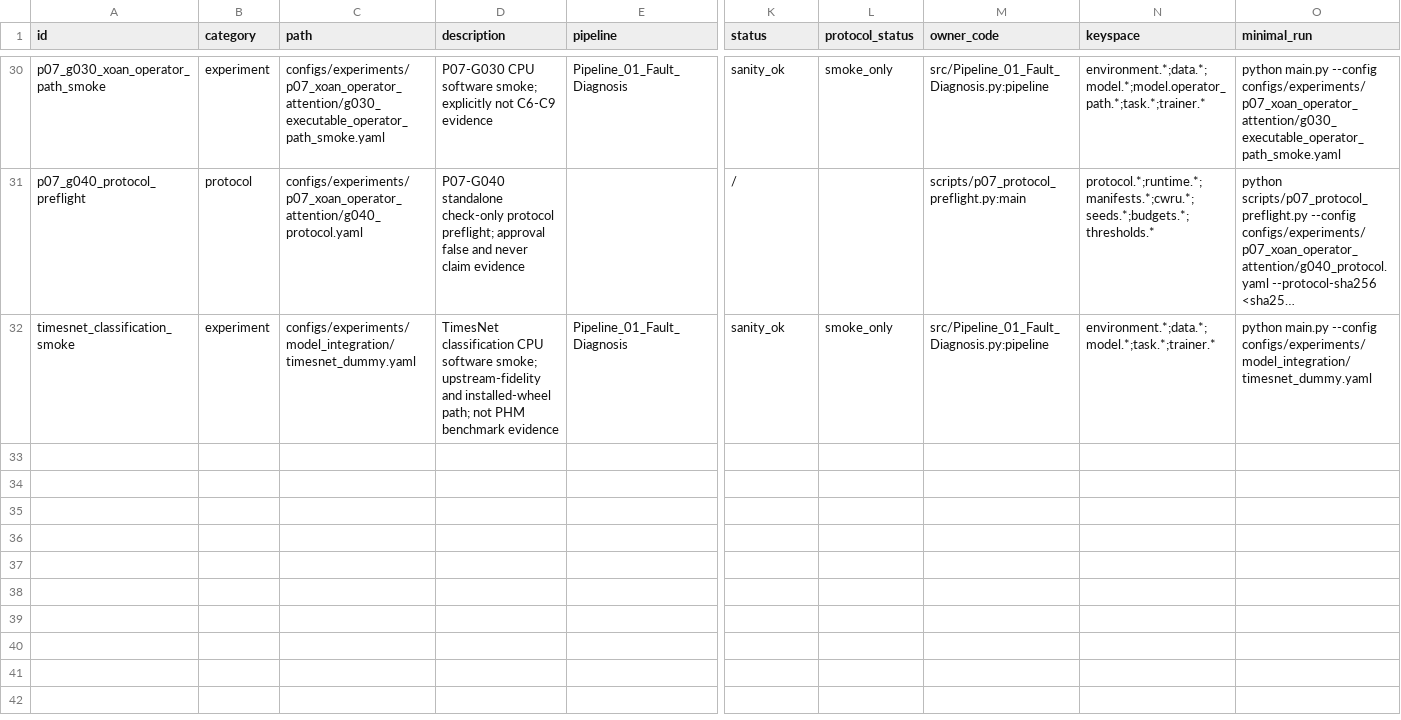
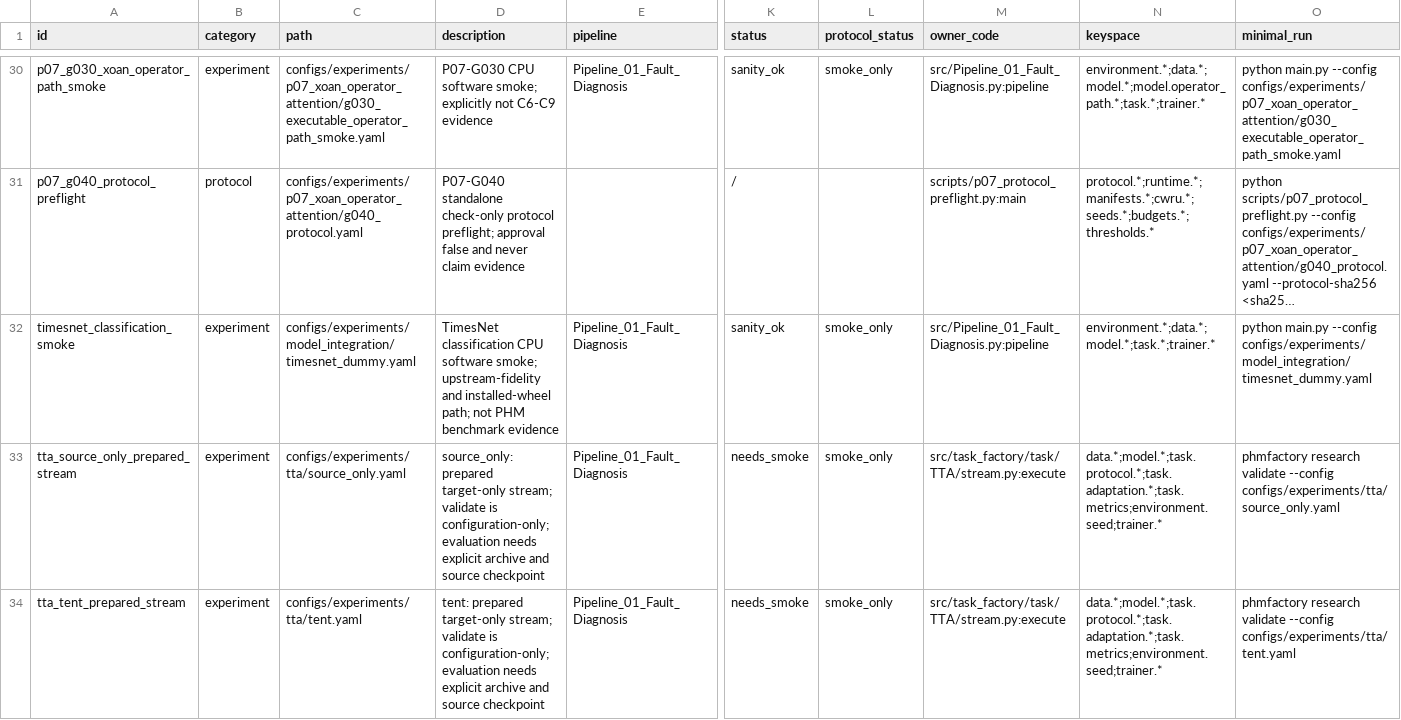
Before and after one commit to PHMbench/PHM-Vibench, a CSV file: configs/config_registry.csv, drawn as a sheet; only a part is shown, gaps mark what is left out; long unchanged cells end in …; rows hold the shown columns only; the diff names each change by its address in the sheet, - before the commit and + after, or states it on an @@ line.

Commit message:
feat(tta): bind source control and Tent to existing research configs
Reuse B01/B02, Model Factory, strict source checkpoint loading, Task metrics and result summaries. Add an explicit prepared-target Data Factory reader, two experimental configs, 34 installed-suite regressions and a bounded primary-source mechanism map. No new adaptation algorithm, Trainer, workflow, dependency or benchmark promotion.

```diff
--- a/configs/config_registry.csv
+++ b/configs/config_registry.csv
+row 33: tta_source_only_prepared_stream | experiment | configs/experiments/tta/source_only.yaml | source_only: prepared target-only stream; validate is configuration-only; evaluation needs explicit archive and source checkpoint | Pipeline_01_Fault_Diagnosis | needs_smoke | smoke_only | src/task_factory/task/TTA/stream.py:execute | data.*;model.*;task.protocol.*;task.adaptation.*;task.metrics;environment.seed;trainer.* | phmfactory research validate --config configs/experiments/tta/source_only.yaml
+row 34: tta_tent_prepared_stream | experiment | configs/experiments/tta/tent.yaml | tent: prepared target-only stream; validate is configuration-only; evaluation needs explicit archive and source checkpoint | Pipeline_01_Fault_Diagnosis | needs_smoke | smoke_only | src/task_factory/task/TTA/stream.py:execute | data.*;model.*;task.protocol.*;task.adaptation.*;task.metrics;environment.seed;trainer.* | phmfactory research validate --config configs/experiments/tta/tent.yaml
```
Also changed, not shown: 12 other files.
